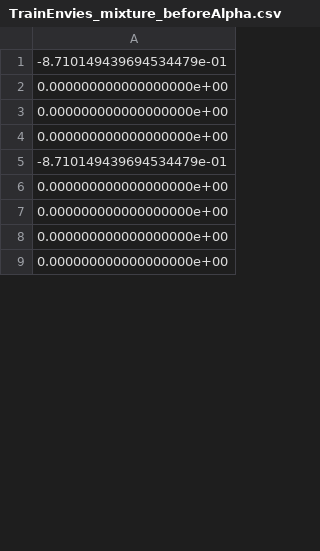
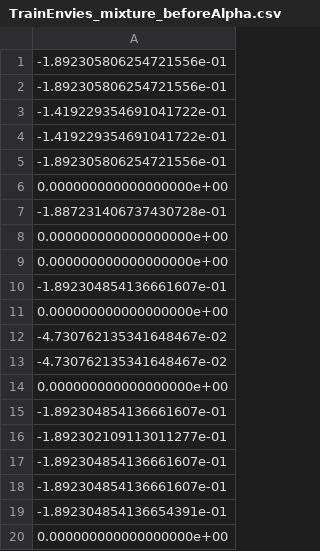
Before and after one commit to safwanhossain/Economic_Fairness, a CSV file: procaccia_code/Outputs/TrainEnvies_mixture_beforeAlpha.csv, drawn as a sheet; only a part is shown; the shorter side is filled out with more unchanged rows; the diff covers the shown part only.

```diff
--- a/procaccia_code/Outputs/TrainEnvies_mixture_beforeAlpha.csv
+++ b/procaccia_code/Outputs/TrainEnvies_mixture_beforeAlpha.csv
@@ -1,5 +1,20 @@
--8.710149439694534479e-01
+-1.892305806254721556e-01
+-1.892305806254721556e-01
+-1.419229354691041722e-01
+-1.419229354691041722e-01
+-1.892305806254721556e-01
+0.000000000000000000e+00
+-1.887231406737430728e-01
 0.000000000000000000e+00
 0.000000000000000000e+00
+-1.892304854136661607e-01
 0.000000000000000000e+00
--8.710149439694534479e-01
+-4.730762135341648467e-02
+-4.730762135341648467e-02
+0.000000000000000000e+00
+-1.892304854136661607e-01
+-1.892302109113011277e-01
+-1.892304854136661607e-01
+-1.892304854136661607e-01
+-1.892304854136654391e-01
+0.000000000000000000e+00
```
Also changed, not shown: 45 added rows, 57 removed rows, 4 moved rows and 11 edited cells elsewhere in this file, procaccia_code/L.csv, procaccia_code/Outputs/TrainEnvies_mixture_afterAlpha.csv, 47 other files.
